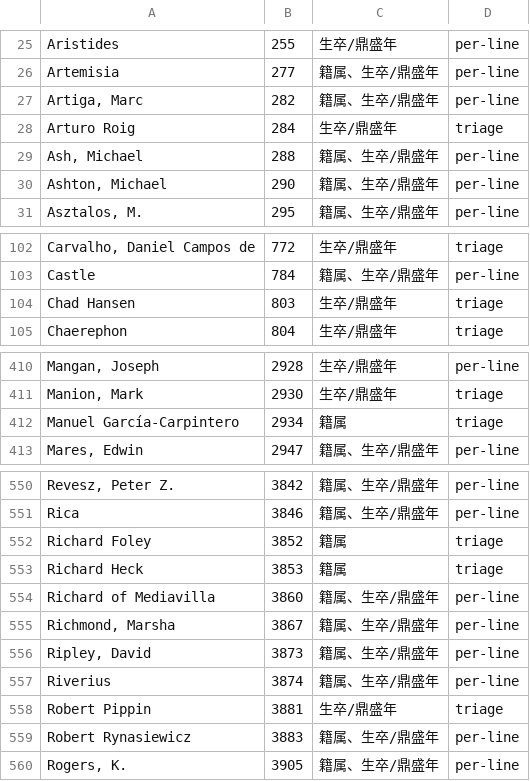
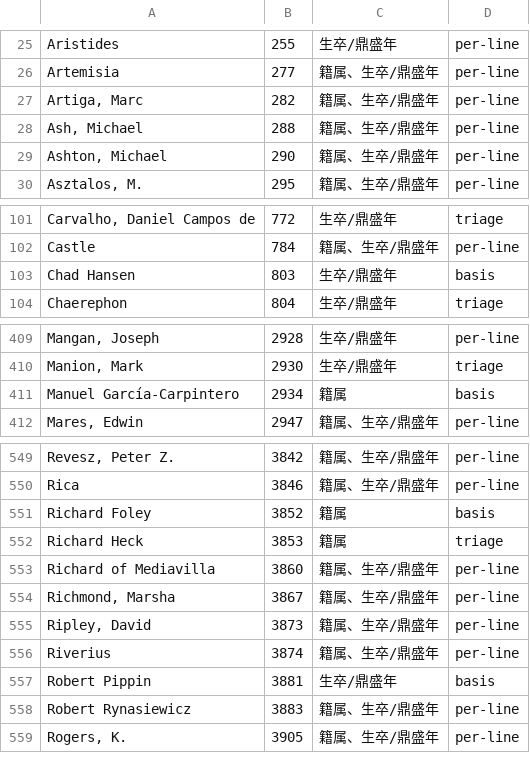
Before and after one commit to taophilosophy/SEP-CN, a TSV file: specs/013-person-attribution/results/person-terminal-2026-11-26.tsv, drawn as a sheet; only a part is shown, gaps mark what is left out.

```diff
--- a/specs/013-person-attribution/results/person-terminal-2026-11-26.tsv
+++ b/specs/013-person-attribution/results/person-terminal-2026-11-26.tsv
@@ -27,3 +27,2 @@ Artemisia	277	籍属、生卒/鼎盛年	per-line
 Artiga, Marc	282	籍属、生卒/鼎盛年	per-line
-Arturo Roig	284	生卒/鼎盛年	triage
 Ash, Michael	288	籍属、生卒/鼎盛年	per-line
@@ -103,3 +102,3 @@ Carvalho, Daniel Campos de	772	生卒/鼎盛年	triage
 Castle	784	籍属、生卒/鼎盛年	per-line
-Chad Hansen	803	生卒/鼎盛年	triage
+Chad Hansen	803	生卒/鼎盛年	basis
 Chaerephon	804	生卒/鼎盛年	triage
@@ -411,3 +410,3 @@ Mangan, Joseph	2928	生卒/鼎盛年	per-line
 Manion, Mark	2930	生卒/鼎盛年	triage
-Manuel García-Carpintero	2934	籍属	triage
+Manuel García-Carpintero	2934	籍属	basis
 Mares, Edwin	2947	籍属、生卒/鼎盛年	per-line
@@ -551,3 +550,3 @@ Revesz, Peter Z.	3842	籍属、生卒/鼎盛年	per-line
 Rica	3846	籍属、生卒/鼎盛年	per-line
-Richard Foley	3852	籍属	triage
+Richard Foley	3852	籍属	basis
 Richard Heck	3853	籍属	triage
@@ -557,3 +556,3 @@ Ripley, David	3873	籍属、生卒/鼎盛年	per-line
 Riverius	3874	籍属、生卒/鼎盛年	per-line
-Robert Pippin	3881	生卒/鼎盛年	triage
+Robert Pippin	3881	生卒/鼎盛年	basis
 Robert Rynasiewicz	3883	籍属、生卒/鼎盛年	per-line
```
Also changed, not shown: 5 other files.
